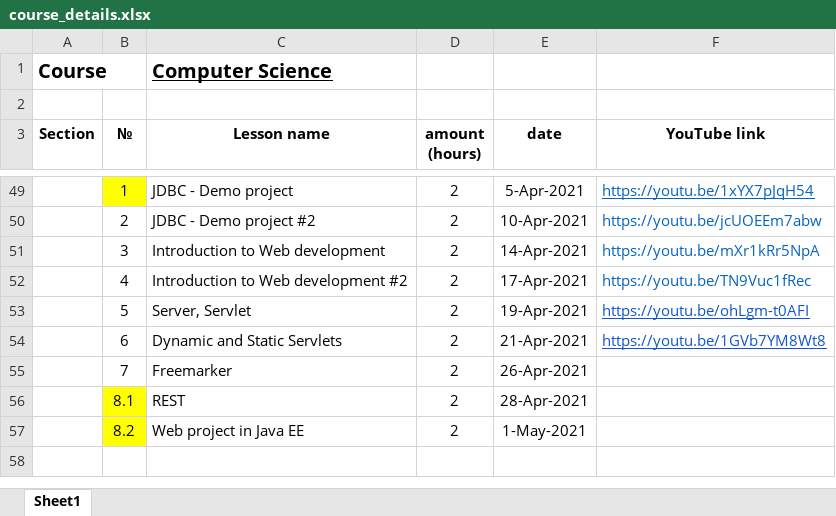
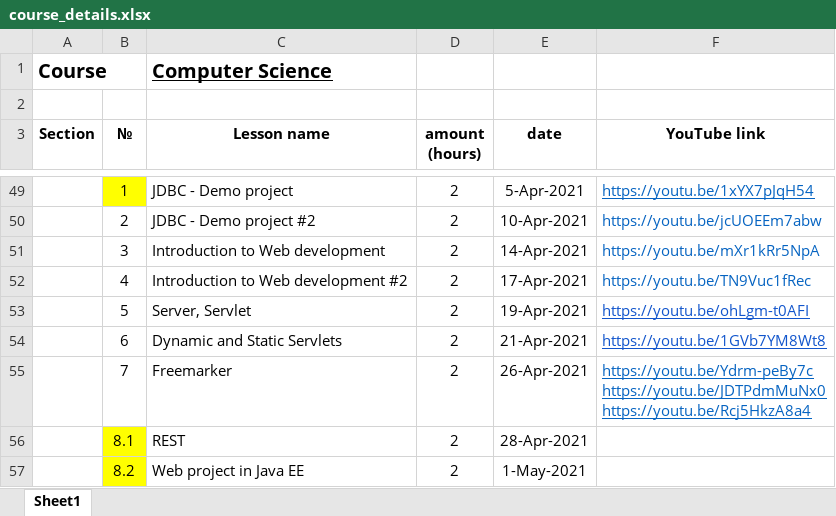
Before and after one commit to elvint14/java-course-2-classes, an Excel workbook: src/main/java/org/course/_syllabus/course_details.xlsx, sheet Sheet1, drawn as a sheet; only a part is shown, gaps mark what is left out; values as stored, in another font and other column widths than the file's, no borders; ↵ is a line break in a cell; the diff names each change by its address in the sheet, - before the commit and + after, or states it on an @@ line.

Commit message:
lesson #40 video record is in youtube

```diff
--- a/src/main/java/org/course/_syllabus/course_details.xlsx (sheet Sheet1)
+++ b/src/main/java/org/course/_syllabus/course_details.xlsx (sheet Sheet1)
-F55 (YouTube link): (empty)
+F55 (YouTube link): https://youtu.be/Ydrm-peBy7c ↵ https://youtu.be/JDTPdmMuNx0 ↵ https://youtu.be/Rcj5HkzA8a4
```
